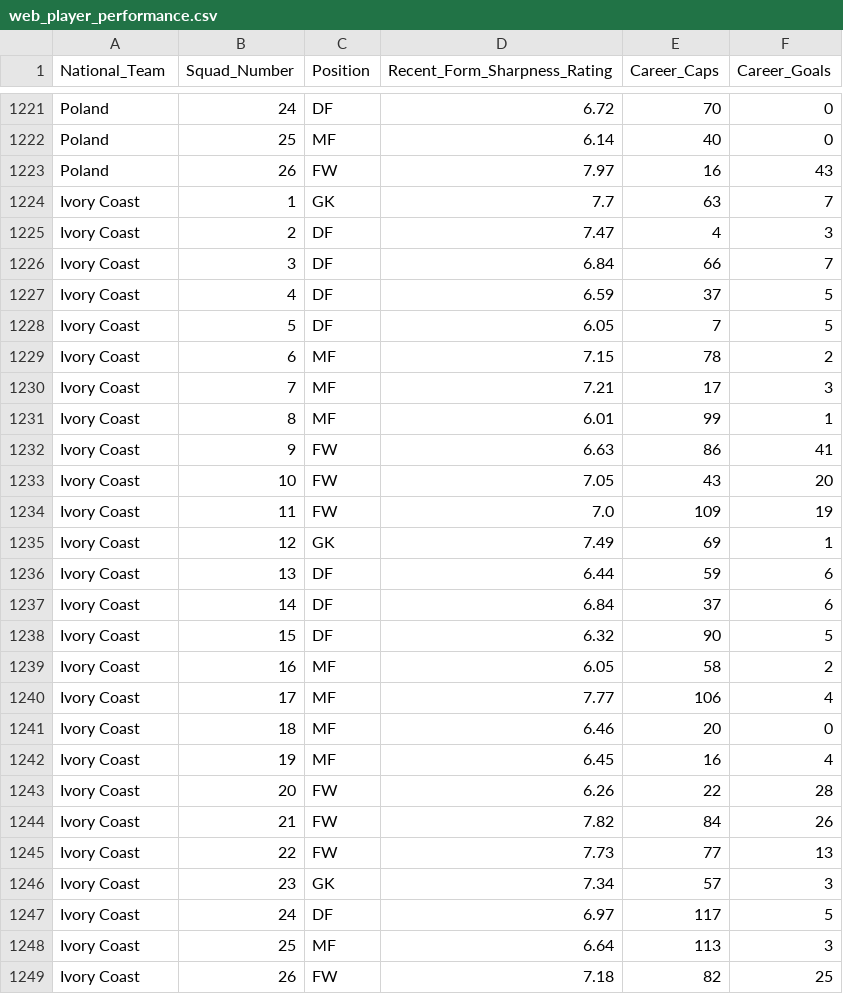
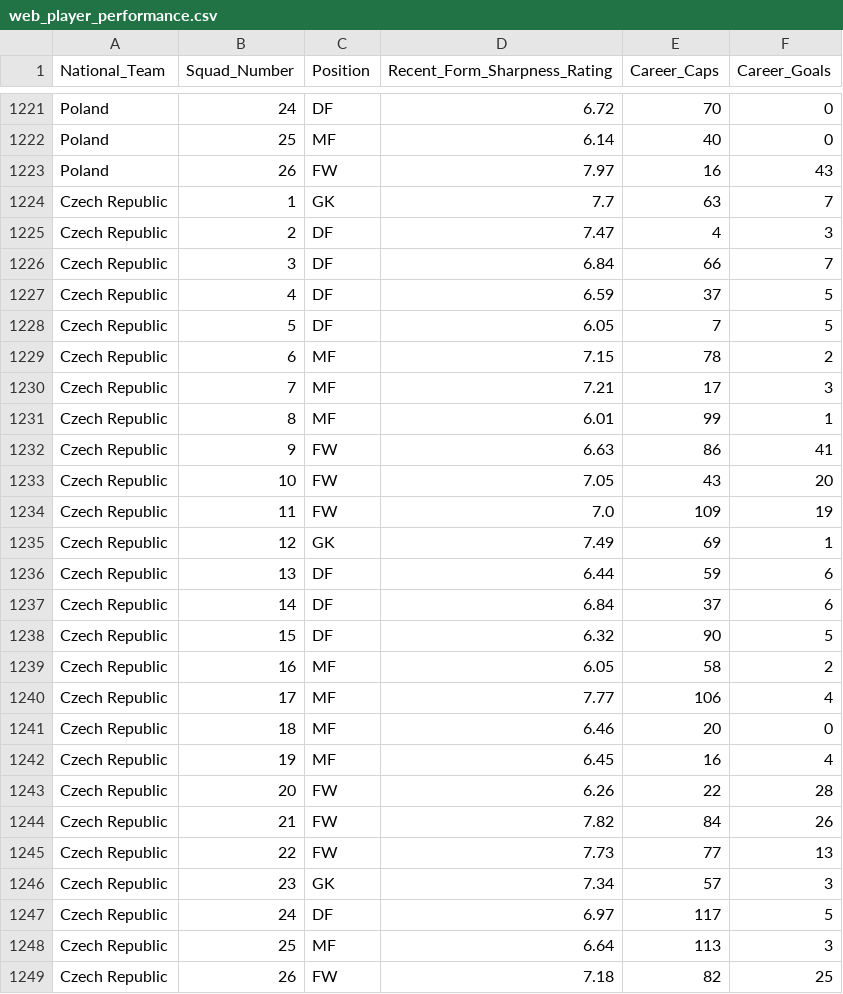
Before and after one commit to Pranjalsingh10/fifawc-26-prediction-model, a CSV file: data/processed/web_player_performance.csv, drawn as a sheet; only a part is shown, gaps mark what is left out; the diff covers the shown part only.

```diff
--- a/data/processed/web_player_performance.csv
+++ b/data/processed/web_player_performance.csv
@@ -1223,27 +1223,27 @@ Poland,25,MF,6.14,40,0
 Poland,26,FW,7.97,16,43
-Ivory Coast,1,GK,7.7,63,7
-Ivory Coast,2,DF,7.47,4,3
-Ivory Coast,3,DF,6.84,66,7
-Ivory Coast,4,DF,6.59,37,5
-Ivory Coast,5,DF,6.05,7,5
-Ivory Coast,6,MF,7.15,78,2
-Ivory Coast,7,MF,7.21,17,3
-Ivory Coast,8,MF,6.01,99,1
-Ivory Coast,9,FW,6.63,86,41
-Ivory Coast,10,FW,7.05,43,20
-Ivory Coast,11,FW,7.0,109,19
-Ivory Coast,12,GK,7.49,69,1
-Ivory Coast,13,DF,6.44,59,6
-Ivory Coast,14,DF,6.84,37,6
-Ivory Coast,15,DF,6.32,90,5
-Ivory Coast,16,MF,6.05,58,2
-Ivory Coast,17,MF,7.77,106,4
-Ivory Coast,18,MF,6.46,20,0
-Ivory Coast,19,MF,6.45,16,4
-Ivory Coast,20,FW,6.26,22,28
-Ivory Coast,21,FW,7.82,84,26
-Ivory Coast,22,FW,7.73,77,13
-Ivory Coast,23,GK,7.34,57,3
-Ivory Coast,24,DF,6.97,117,5
-Ivory Coast,25,MF,6.64,113,3
-Ivory Coast,26,FW,7.18,82,25
+Czech Republic,1,GK,7.7,63,7
+Czech Republic,2,DF,7.47,4,3
+Czech Republic,3,DF,6.84,66,7
+Czech Republic,4,DF,6.59,37,5
+Czech Republic,5,DF,6.05,7,5
+Czech Republic,6,MF,7.15,78,2
+Czech Republic,7,MF,7.21,17,3
+Czech Republic,8,MF,6.01,99,1
+Czech Republic,9,FW,6.63,86,41
+Czech Republic,10,FW,7.05,43,20
+Czech Republic,11,FW,7.0,109,19
+Czech Republic,12,GK,7.49,69,1
+Czech Republic,13,DF,6.44,59,6
+Czech Republic,14,DF,6.84,37,6
+Czech Republic,15,DF,6.32,90,5
+Czech Republic,16,MF,6.05,58,2
+Czech Republic,17,MF,7.77,106,4
+Czech Republic,18,MF,6.46,20,0
+Czech Republic,19,MF,6.45,16,4
+Czech Republic,20,FW,6.26,22,28
+Czech Republic,21,FW,7.82,84,26
+Czech Republic,22,FW,7.73,77,13
+Czech Republic,23,GK,7.34,57,3
+Czech Republic,24,DF,6.97,117,5
+Czech Republic,25,MF,6.64,113,3
+Czech Republic,26,FW,7.18,82,25
```
Also changed, not shown: 26 edited cells elsewhere in this file, data/processed/squad_advanced_profile.csv, 2 other files.
